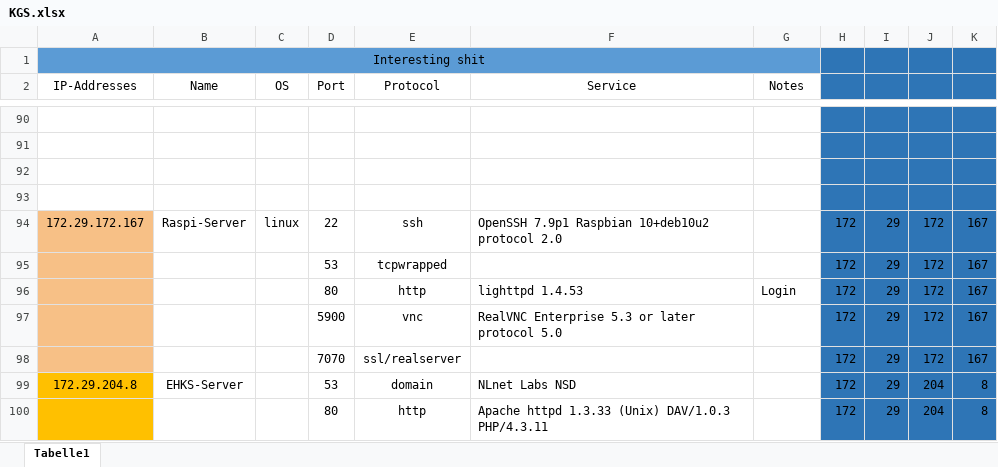
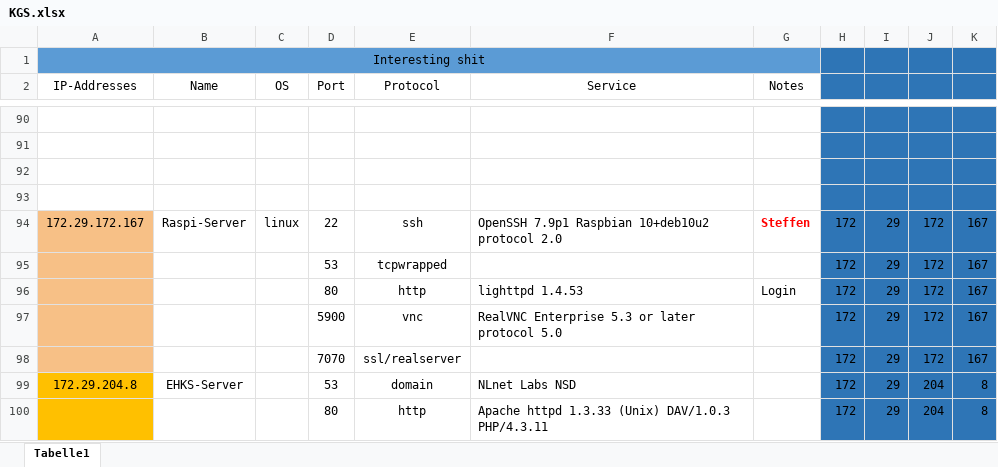
Before and after one commit to alexmnr/dotfiles, an Excel workbook: KGS/KGS.xlsx, sheet Tabelle1, drawn as a sheet; only a part is shown, gaps mark what is left out; values as stored, in another font and other column widths than the file's, no borders; the diff names each change by its address in the sheet, - before the commit and + after, or states it on an @@ line.

Commit message:
not much

```diff
--- a/KGS/KGS.xlsx (sheet Tabelle1)
+++ b/KGS/KGS.xlsx (sheet Tabelle1)
-G94 (Notes): (empty)
+G94 (Notes): Steffen
```
